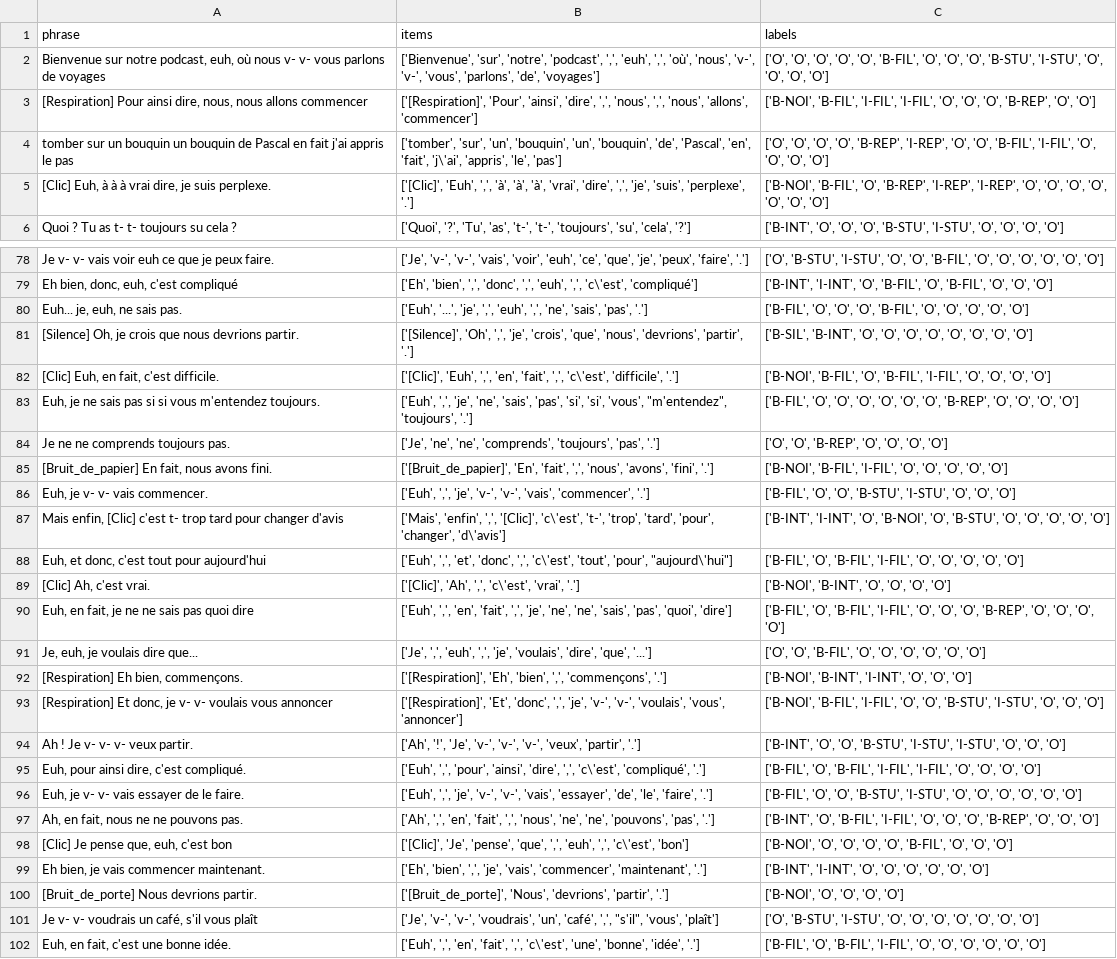
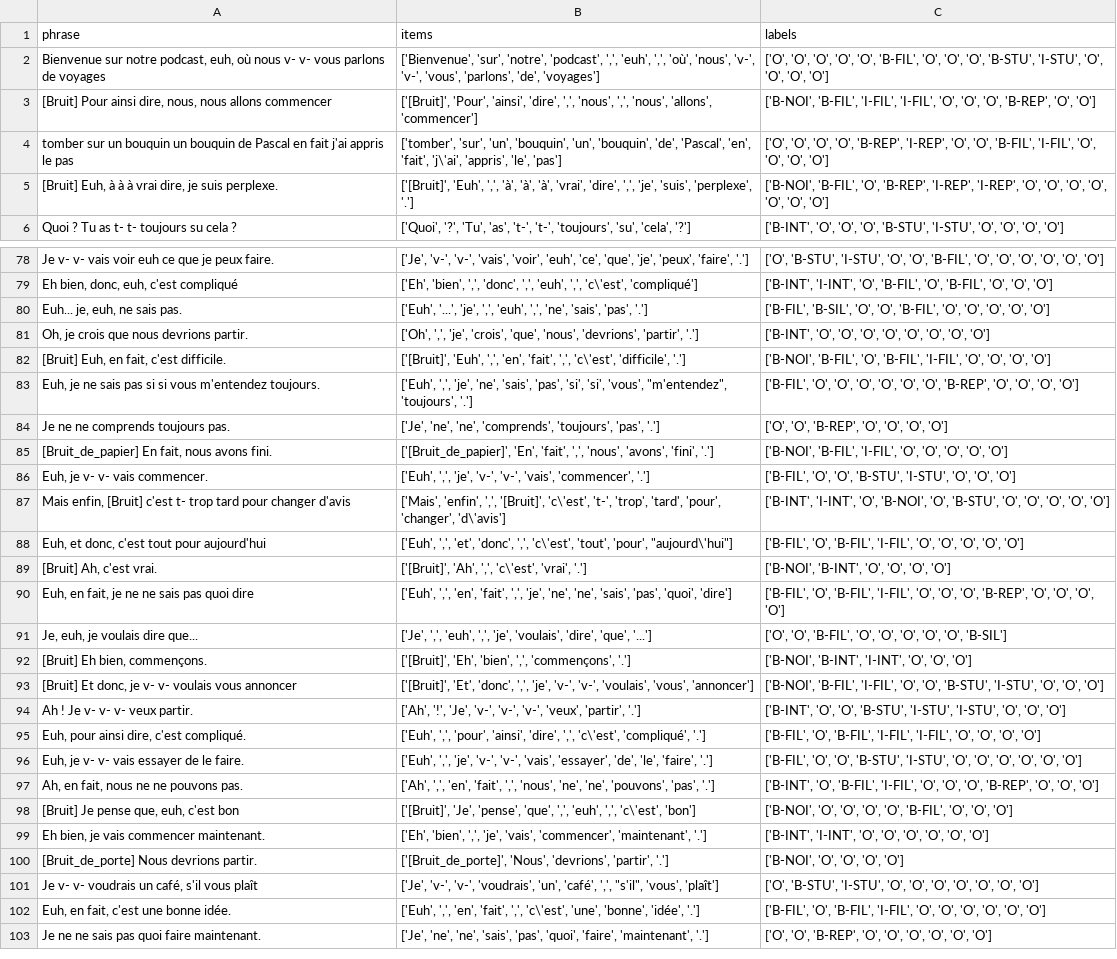
Before and after one commit to clap-esp/clap-ai-core, a CSV file: data/train-data-derush.csv, drawn as a sheet; only a part is shown, gaps mark what is left out; the shorter side is filled out with more unchanged rows; the diff covers the shown part only; the diff names each change by its address in the sheet, - before the commit and + after, or states it on an @@ line.

```diff
--- a/data/train-data-derush.csv
+++ b/data/train-data-derush.csv
-A3 (phrase): [Respiration] Pour ainsi…
+A3 (phrase): [Bruit] Pour ainsi…
-B3 (items): ['[Respiration]', 'Pour', 'ainsi',…
+B3 (items): ['[Bruit]', 'Pour', 'ainsi',…
-A5 (phrase): [Clic] Euh, à…
+A5 (phrase): [Bruit] Euh, à…
-B5 (items): ['[Clic]', 'Euh', ',',…
+B5 (items): ['[Bruit]', 'Euh', ',',…
-C80 (labels): ['B-FIL', 'O', 'O', 'O',…
+C80 (labels): ['B-FIL', 'B-SIL', 'O', 'O',…
-A81 (phrase): [Silence] Oh, je crois que nous devrions partir.
+A81 (phrase): Oh, je crois que nous devrions partir.
-B81 (items): ['[Silence]', 'Oh', ',', 'je',…
+B81 (items): ['Oh', ',', 'je',…
-C81 (labels): ['B-SIL', 'B-INT', 'O', 'O',…
+C81 (labels): ['B-INT', 'O', 'O',…
-A82 (phrase): [Clic] Euh, en fait, c'est difficile.
+A82 (phrase): [Bruit] Euh, en fait, c'est difficile.
-B82 (items): ['[Clic]', 'Euh', ',',…
+B82 (items): ['[Bruit]', 'Euh', ',',…
-A87 (phrase): Mais enfin, [Clic] c'est t-…
+A87 (phrase): Mais enfin, [Bruit] c'est t-…
-B87 (items): …'enfin', ',', '[Clic]', 'c\'est', 't-',…
+B87 (items): …'enfin', ',', '[Bruit]', 'c\'est', 't-',…
-A89 (phrase): [Clic] Ah, c'est vrai.
+A89 (phrase): [Bruit] Ah, c'est vrai.
-B89 (items): ['[Clic]', 'Ah', ',', 'c\'est', 'vrai', '.']
+B89 (items): ['[Bruit]', 'Ah', ',', 'c\'est', 'vrai', '.']
-C91 (labels): …'O', 'O', 'O']
+C91 (labels): …'O', 'O', 'B-SIL']
-A92 (phrase): [Respiration] Eh bien, commençons.
+A92 (phrase): [Bruit] Eh bien, commençons.
-B92 (items): ['[Respiration]', 'Eh', 'bien',…
+B92 (items): ['[Bruit]', 'Eh', 'bien',…
-A93 (phrase): [Respiration] Et donc,…
+A93 (phrase): [Bruit] Et donc,…
-B93 (items): ['[Respiration]', 'Et', 'donc',…
+B93 (items): ['[Bruit]', 'Et', 'donc',…
-A98 (phrase): [Clic] Je pense que, euh, c'est bon
+A98 (phrase): [Bruit] Je pense que, euh, c'est bon
-B98 (items): ['[Clic]', 'Je', 'pense',…
+B98 (items): ['[Bruit]', 'Je', 'pense',…
```
Also changed, not shown: 1 added row and 48 edited cells elsewhere in this file, data/test-data-derush.csv, 4 other files.
